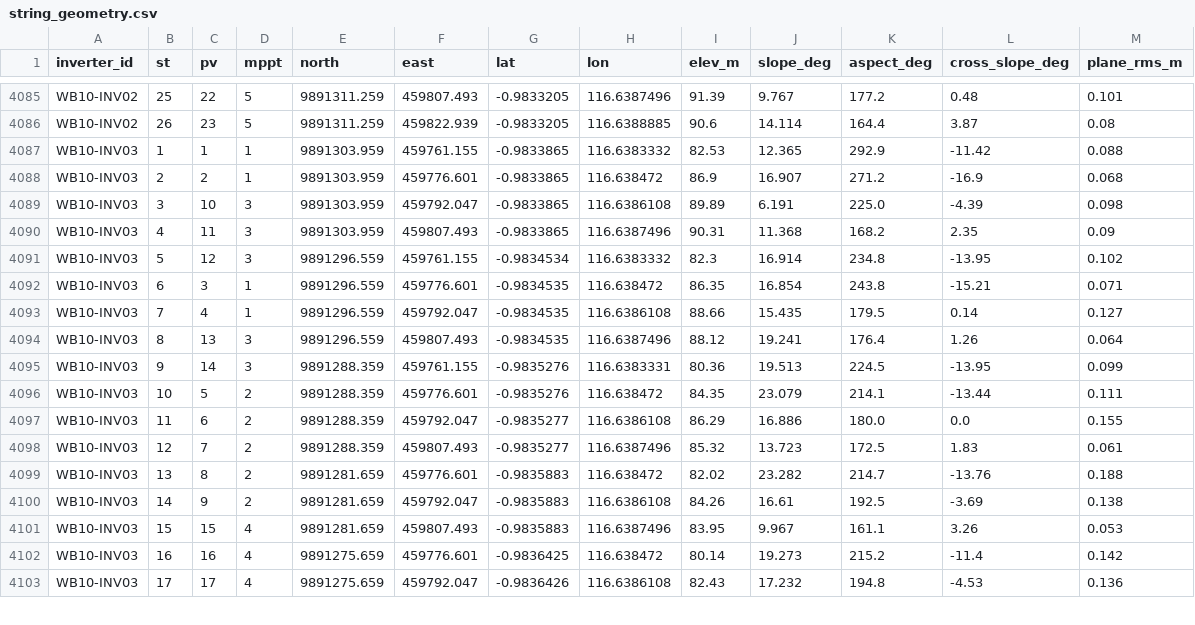
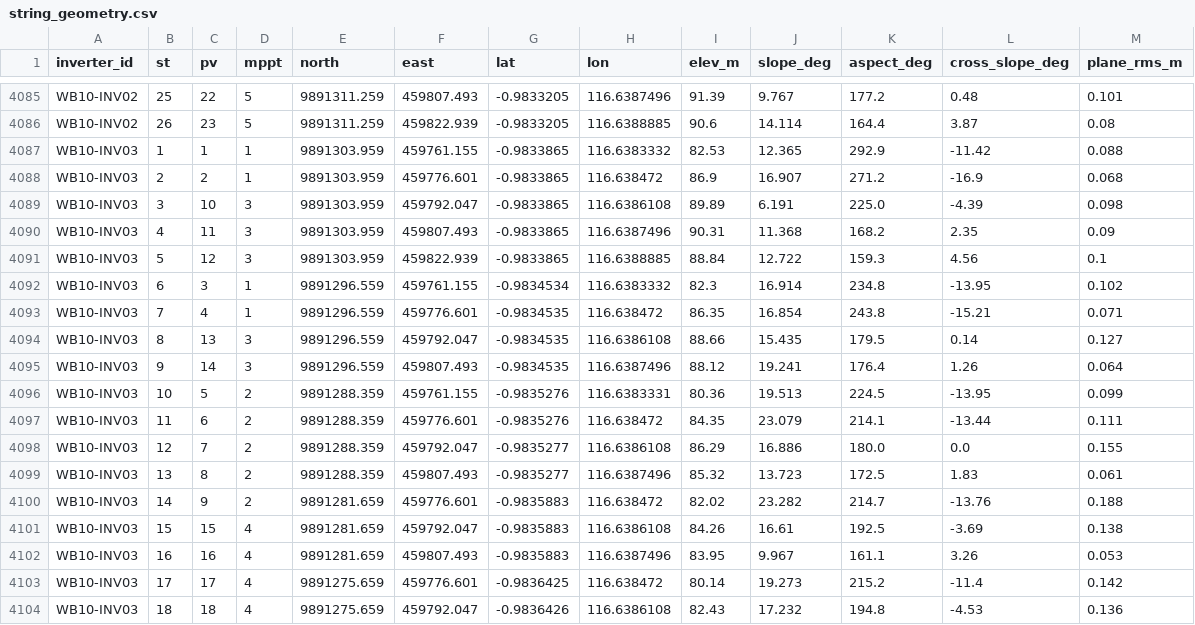
Before and after one commit to nabilhaidr/PVStringHeatmapCheck, a CSV file: config/string_geometry.csv, drawn as a sheet; only a part is shown, gaps mark what is left out; the diff covers the shown part only.

```diff
--- a/config/string_geometry.csv
+++ b/config/string_geometry.csv
@@ -4090,14 +4090,15 @@ WB10-INV03,3,10,3,9891303.959,459792.047,-0.9833865,116.6386108,89.89,6.191,225.
 WB10-INV03,4,11,3,9891303.959,459807.493,-0.9833865,116.6387496,90.31,11.368,168.2,2.35,0.09
-WB10-INV03,5,12,3,9891296.559,459761.155,-0.9834534,116.6383332,82.3,16.914,234.8,-13.95,0.102
-WB10-INV03,6,3,1,9891296.559,459776.601,-0.9834535,116.638472,86.35,16.854,243.8,-15.21,0.071
-WB10-INV03,7,4,1,9891296.559,459792.047,-0.9834535,116.6386108,88.66,15.435,179.5,0.14,0.127
-WB10-INV03,8,13,3,9891296.559,459807.493,-0.9834535,116.6387496,88.12,19.241,176.4,1.26,0.064
-WB10-INV03,9,14,3,9891288.359,459761.155,-0.9835276,116.6383331,80.36,19.513,224.5,-13.95,0.099
-WB10-INV03,10,5,2,9891288.359,459776.601,-0.9835276,116.638472,84.35,23.079,214.1,-13.44,0.111
-WB10-INV03,11,6,2,9891288.359,459792.047,-0.9835277,116.6386108,86.29,16.886,180.0,0.0,0.155
-WB10-INV03,12,7,2,9891288.359,459807.493,-0.9835277,116.6387496,85.32,13.723,172.5,1.83,0.061
-WB10-INV03,13,8,2,9891281.659,459776.601,-0.9835883,116.638472,82.02,23.282,214.7,-13.76,0.188
-WB10-INV03,14,9,2,9891281.659,459792.047,-0.9835883,116.6386108,84.26,16.61,192.5,-3.69,0.138
-WB10-INV03,15,15,4,9891281.659,459807.493,-0.9835883,116.6387496,83.95,9.967,161.1,3.26,0.053
-WB10-INV03,16,16,4,9891275.659,459776.601,-0.9836425,116.638472,80.14,19.273,215.2,-11.4,0.142
-WB10-INV03,17,17,4,9891275.659,459792.047,-0.9836426,116.6386108,82.43,17.232,194.8,-4.53,0.136
+WB10-INV03,5,12,3,9891303.959,459822.939,-0.9833865,116.6388885,88.84,12.722,159.3,4.56,0.1
+WB10-INV03,6,3,1,9891296.559,459761.155,-0.9834534,116.6383332,82.3,16.914,234.8,-13.95,0.102
+WB10-INV03,7,4,1,9891296.559,459776.601,-0.9834535,116.638472,86.35,16.854,243.8,-15.21,0.071
+WB10-INV03,8,13,3,9891296.559,459792.047,-0.9834535,116.6386108,88.66,15.435,179.5,0.14,0.127
+WB10-INV03,9,14,3,9891296.559,459807.493,-0.9834535,116.6387496,88.12,19.241,176.4,1.26,0.064
+WB10-INV03,10,5,2,9891288.359,459761.155,-0.9835276,116.6383331,80.36,19.513,224.5,-13.95,0.099
+WB10-INV03,11,6,2,9891288.359,459776.601,-0.9835276,116.638472,84.35,23.079,214.1,-13.44,0.111
+WB10-INV03,12,7,2,9891288.359,459792.047,-0.9835277,116.6386108,86.29,16.886,180.0,0.0,0.155
+WB10-INV03,13,8,2,9891288.359,459807.493,-0.9835277,116.6387496,85.32,13.723,172.5,1.83,0.061
+WB10-INV03,14,9,2,9891281.659,459776.601,-0.9835883,116.638472,82.02,23.282,214.7,-13.76,0.188
+WB10-INV03,15,15,4,9891281.659,459792.047,-0.9835883,116.6386108,84.26,16.61,192.5,-3.69,0.138
+WB10-INV03,16,16,4,9891281.659,459807.493,-0.9835883,116.6387496,83.95,9.967,161.1,3.26,0.053
+WB10-INV03,17,17,4,9891275.659,459776.601,-0.9836425,116.638472,80.14,19.273,215.2,-11.4,0.142
+WB10-INV03,18,18,4,9891275.659,459792.047,-0.9836426,116.6386108,82.43,17.232,194.8,-4.53,0.136
```
Also changed, not shown: 1 removed row and 78 edited cells elsewhere in this file, 2 other files.
